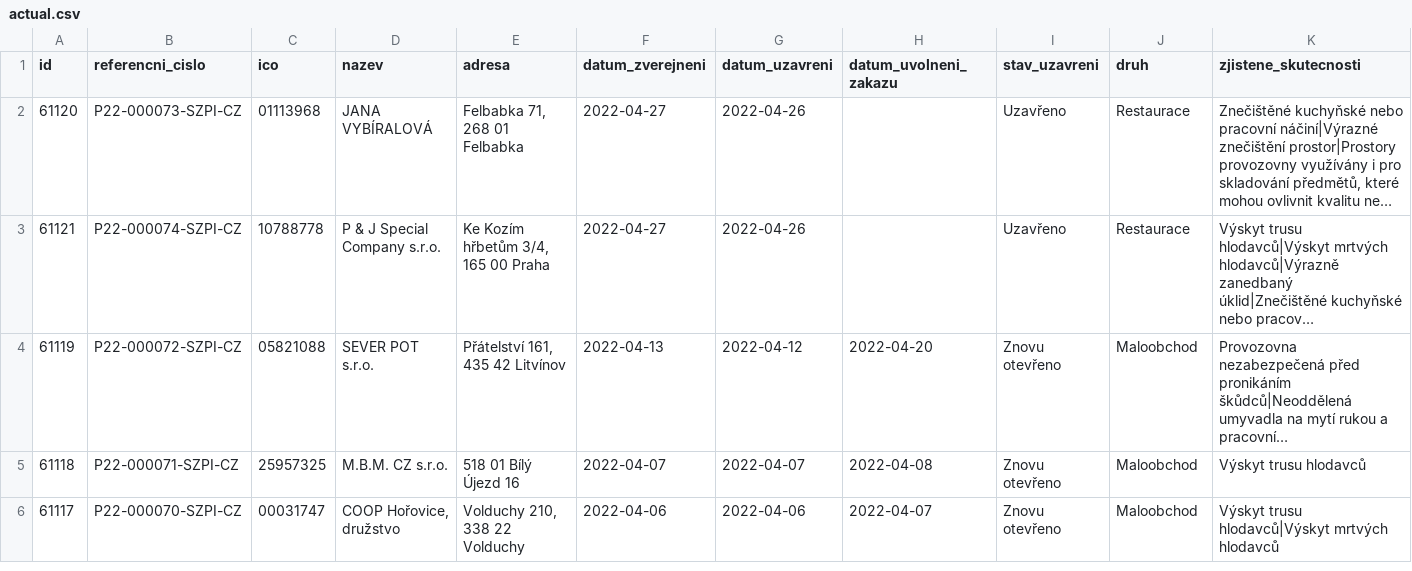
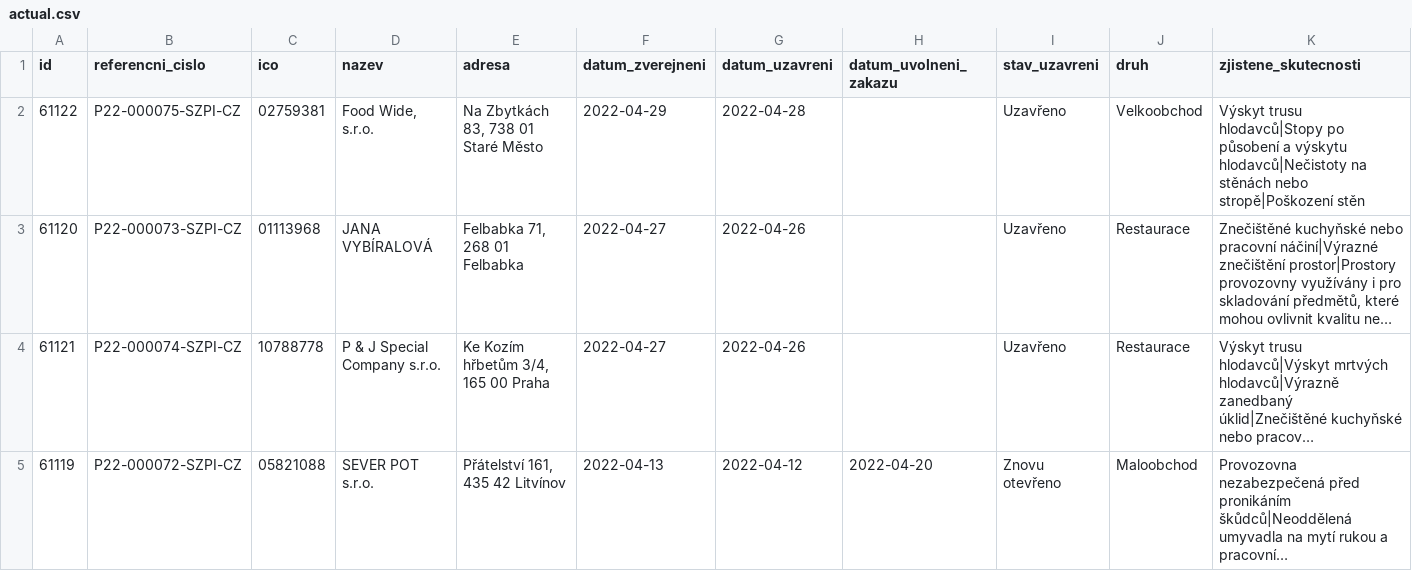
Before and after one commit to jandolezal/potraviny, a CSV file: data/actual.csv, drawn as a sheet; only a part is shown; the shorter side is filled out with more unchanged rows; long unchanged cells end in …; the diff names each change by its address in the sheet, - before the commit and + after, or states it on an @@ line.

```diff
--- a/data/actual.csv
+++ b/data/actual.csv
+row 2: 61122 | P22-000075-SZPI-CZ | 02759381 | Food Wide, s.r.o. | Na Zbytkách 83, 738 01 Staré Město | 2022-04-29 | 2022-04-28 |  | Uzavřeno | Velkoobchod | Výskyt trusu hlodavců|Stopy po působení a výskytu hlodavců|Nečistoty na stěnách nebo stropě|Poškození stěn
```
